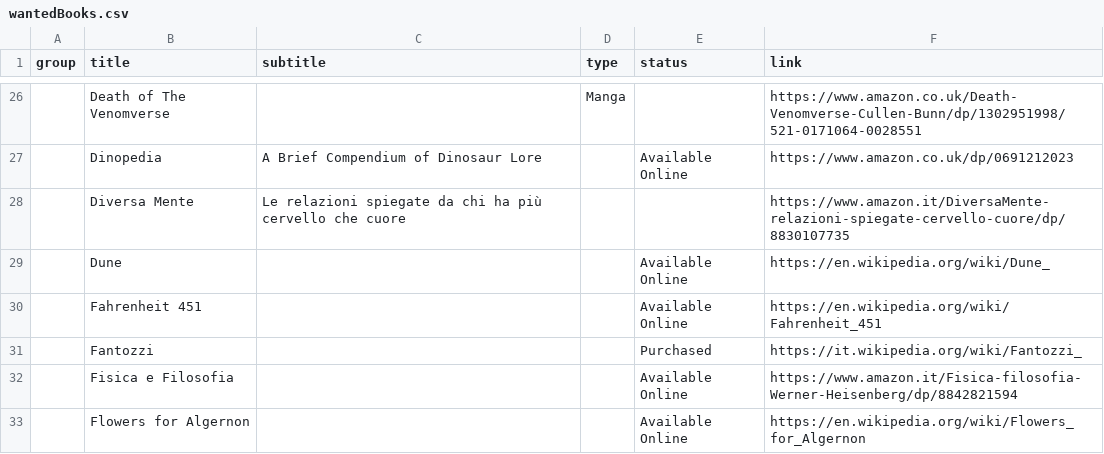
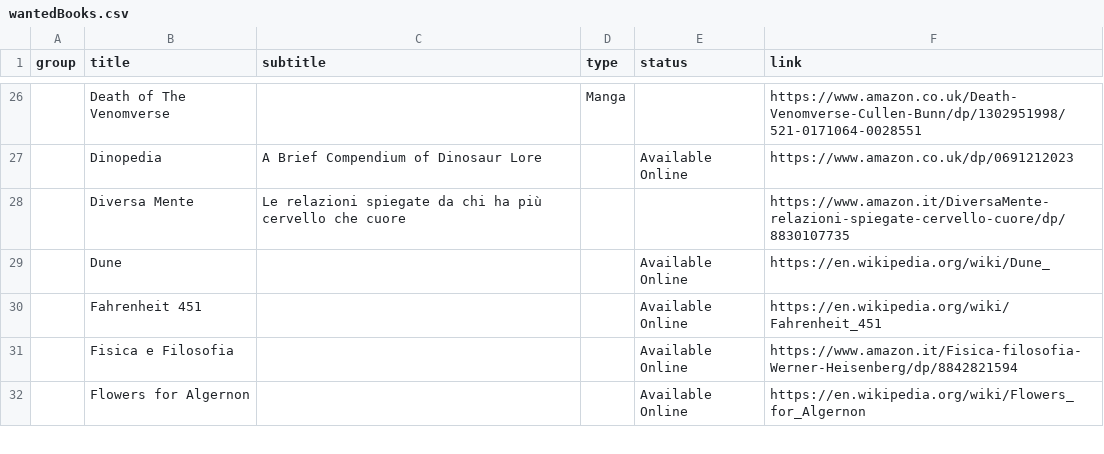
Before and after one commit to benkio/benkio.github.io, a CSV file: data/wantedBooks.csv, drawn as a sheet; only a part is shown, gaps mark what is left out; the diff names each change by its address in the sheet, - before the commit and + after, or states it on an @@ line.

```diff
--- a/data/wantedBooks.csv
+++ b/data/wantedBooks.csv
-row 31:  | Fantozzi |  |  | Purchased | https://it.wikipedia.org/wiki/Fantozzi_
```
Also changed, not shown: data/books.csv, 1 other file.
